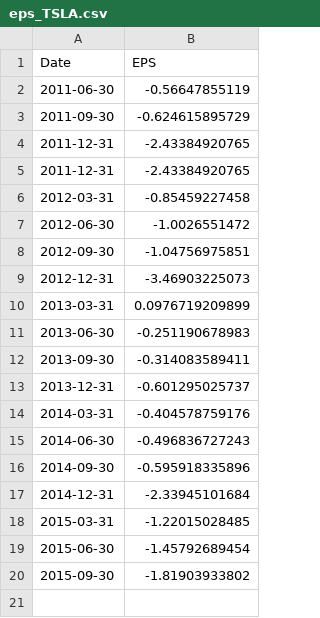
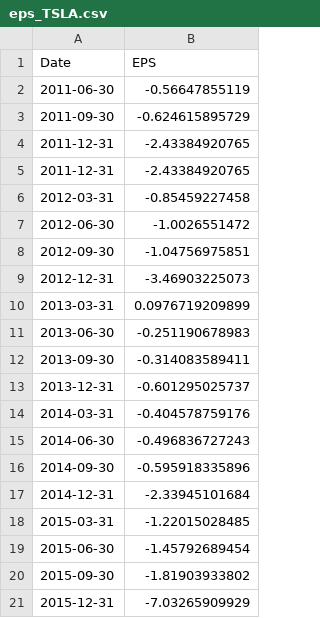
Before and after one commit to tappoz/FundamentalAnalysis, a CSV file: data/calculated_ratios/eps_TSLA.csv, drawn as a sheet; the diff names each change by its address in the sheet, - before the commit and + after, or states it on an @@ line.

```diff
--- a/data/calculated_ratios/eps_TSLA.csv
+++ b/data/calculated_ratios/eps_TSLA.csv
+row 21: 2015-12-31 | -7.03265909929
```
Also changed, not shown: 3 other files.
